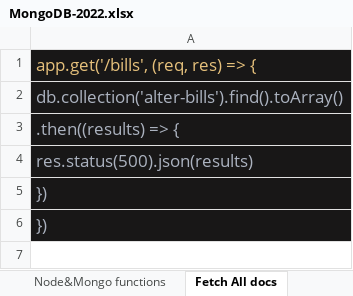
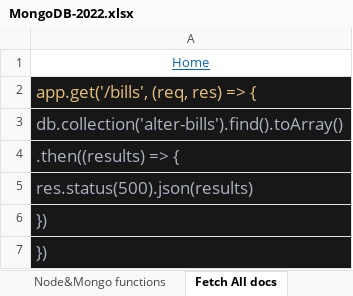
Before and after one commit to ahmedaljabbari/Alter-Bill, an Excel workbook: MongoDB-2022.xlsx, sheet Fetch All docs, drawn as a sheet; values as stored, in another font and other column widths than the file's, no borders; the diff names each change by its address in the sheet, - before the commit and + after, or states it on an @@ line.

Commit message:
Lesson 19 - Fetching Single Document

```diff
--- a/MongoDB-2022.xlsx (sheet Fetch All docs)
+++ b/MongoDB-2022.xlsx (sheet Fetch All docs)
+row 1: Home
```
Also changed, not shown: sheet Node&Mongo functions, sheet Home, other sheet tabs, 1 other file.
